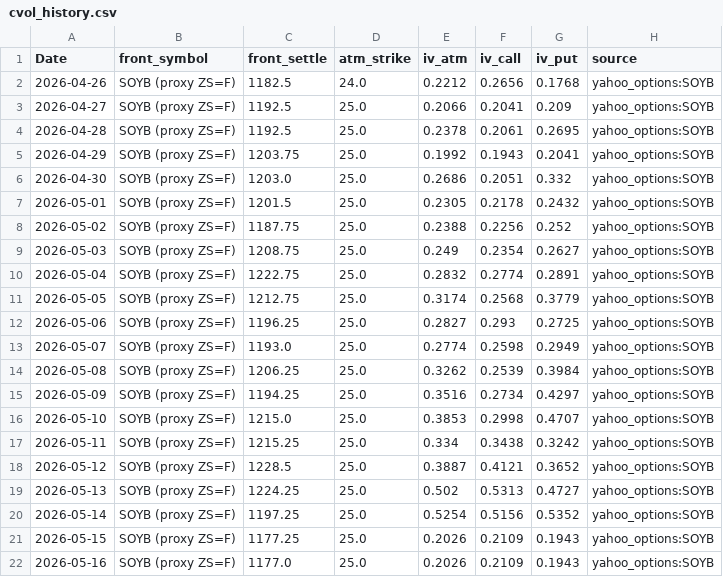
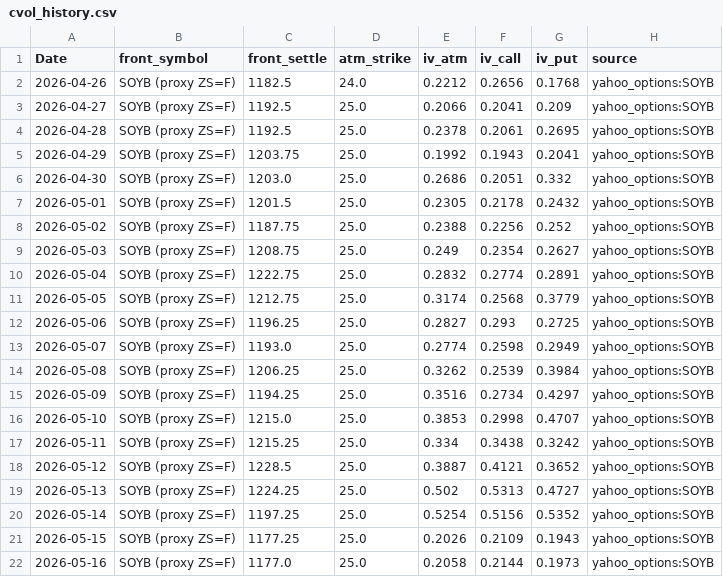
Before and after one commit to Nicotina712/agrocast, a CSV file: data/cvol_history.csv, drawn as a sheet.

Commit message:
data: refresh pipeline artifacts (2026-05-17 02:51 UTC)

```diff
--- a/data/cvol_history.csv
+++ b/data/cvol_history.csv
@@ -21,2 +21,2 @@ Date,front_symbol,front_settle,atm_strike,iv_atm,iv_call,iv_put,source
 2026-05-15,SOYB (proxy ZS=F),1177.25,25.0,0.2026,0.2109,0.1943,yahoo_options:SOYB
-2026-05-16,SOYB (proxy ZS=F),1177.0,25.0,0.2026,0.2109,0.1943,yahoo_options:SOYB
+2026-05-16,SOYB (proxy ZS=F),1177.0,25.0,0.2058,0.2144,0.1973,yahoo_options:SOYB
```
Also changed, not shown: 32 other files.
